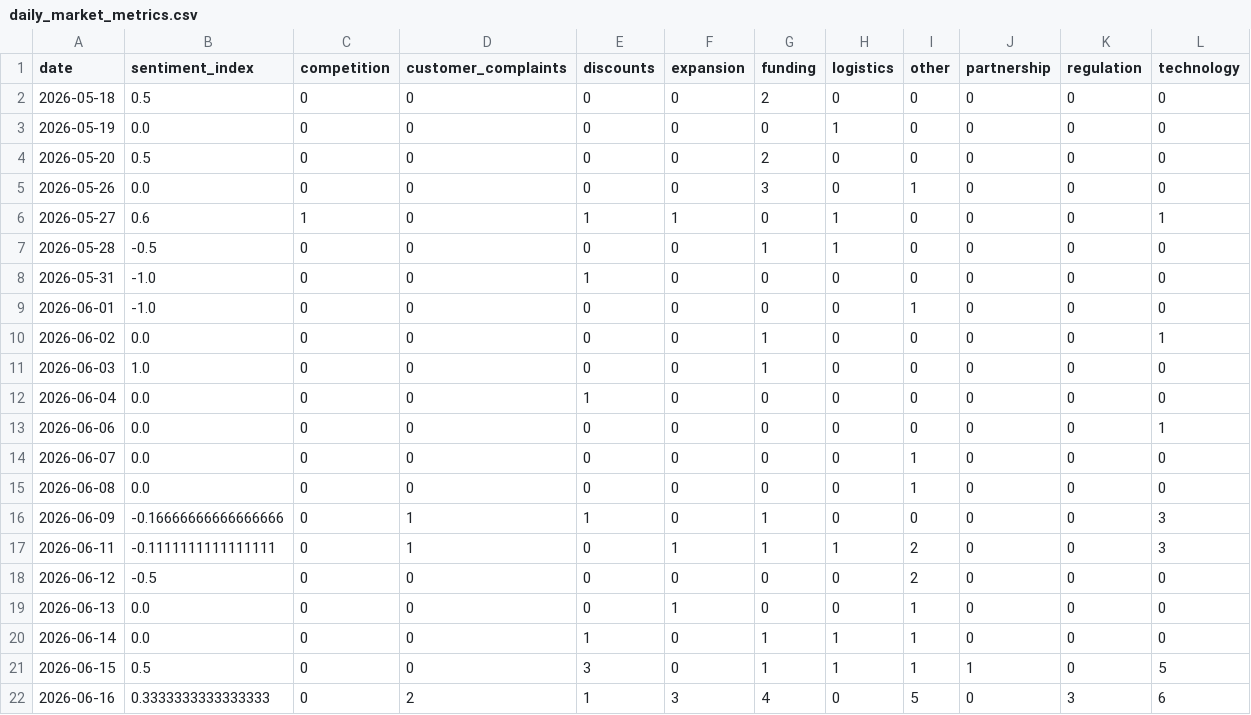
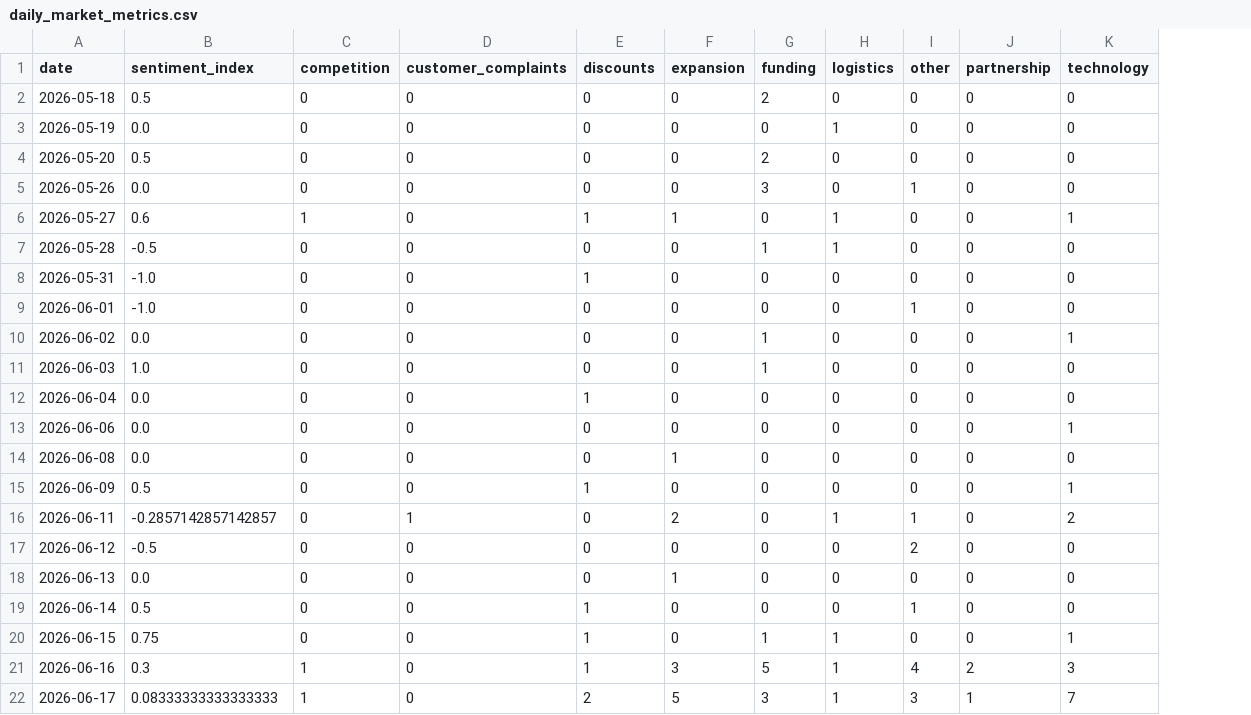
Before and after one commit to 2310Gayatri/AI-Ecommerce-Trend-Forecaster, a CSV file: data/processed/daily_market_metrics.csv, drawn as a sheet; removed rows and columns are numbered as before the commit, all else as after; the diff names each change by its address in the sheet, - before the commit and + after, or states it on an @@ line.

```diff
--- a/data/processed/daily_market_metrics.csv
+++ b/data/processed/daily_market_metrics.csv
-column K (regulation), rows 2-13: all 0; rows 15-22: 0 | 0 | 0 | 0 | 0 | 0 | 0 | 3
-row 14: 2026-06-07 | 0.0 | 0 | 0 | 0 | 0 | 0 | 0 | 1 | 0 | 0 | 0
-F14 (expansion): 0
+F14 (expansion): 1
-I14 (other): 1
+I14 (other): 0
-B15 (sentiment_index): -0.16666666666666666
+B15 (sentiment_index): 0.5
-D15 (customer_complaints): 1
+D15 (customer_complaints): 0
-G15:G16 (funding): 1
+G15:G16 (funding): 0
-K15 (technology): 3
+K15 (technology): 1
-B16 (sentiment_index): -0.1111111111111111
+B16 (sentiment_index): -0.2857142857142857
-F16 (expansion): 1
+F16 (expansion): 2
-I16 (other): 2
+I16 (other): 1
-K16 (technology): 3
+K16 (technology): 2
-I18 (other): 1
+I18 (other): 0
-B19 (sentiment_index): 0.0
+B19 (sentiment_index): 0.5
-G19 (funding): 1
+G19 (funding): 0
-H19 (logistics): 1
+H19 (logistics): 0
-B20 (sentiment_index): 0.5
+B20 (sentiment_index): 0.75
-E20 (discounts): 3
+E20 (discounts): 1
-I20 (other): 1
+I20 (other): 0
-J20 (partnership): 1
+J20 (partnership): 0
-K20 (technology): 5
+K20 (technology): 1
-B21 (sentiment_index): 0.3333333333333333
+B21 (sentiment_index): 0.3
-C21 (competition): 0
+C21 (competition): 1
-D21 (customer_complaints): 2
+D21 (customer_complaints): 0
-G21 (funding): 4
+G21 (funding): 5
-H21 (logistics): 0
+H21 (logistics): 1
-I21 (other): 5
+I21 (other): 4
-J21 (partnership): 0
+J21 (partnership): 2
-K21 (technology): 6
+K21 (technology): 3
+row 22: 2026-06-17 | 0.08333333333333333 | 1 | 0 | 2 | 5 | 3 | 1 | 3 | 1 | 7
```
Also changed, not shown: data/processed/brand_daily_metrics.csv, data/processed/market_forecast_history.csv, 1 other file.
